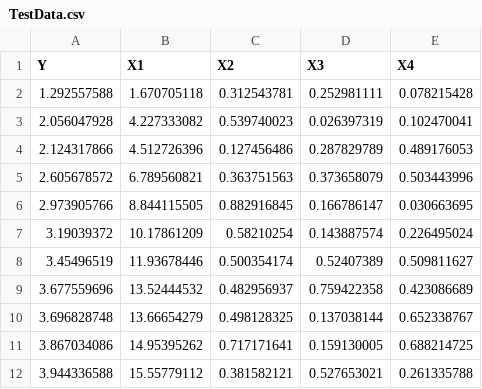
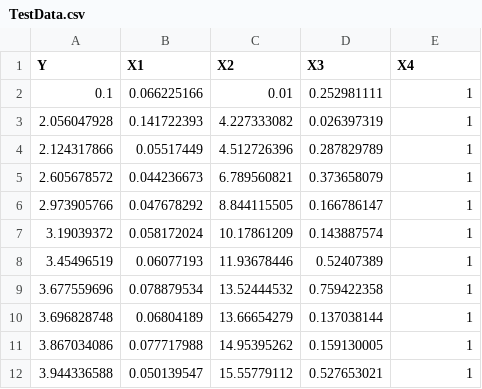
Before and after one commit to awrockwell/Transformer, a CSV file: data/TestData.csv, drawn as a sheet; only a part is shown; the diff covers the shown part only.

```diff
--- a/data/TestData.csv
+++ b/data/TestData.csv
@@ -1,12 +1,12 @@
 Y,X1,X2,X3,X4
-1.292557588,1.670705118,0.312543781,0.252981111,0.078215428
-2.056047928,4.227333082,0.539740023,0.026397319,0.102470041
-2.124317866,4.512726396,0.127456486,0.287829789,0.489176053
-2.605678572,6.789560821,0.363751563,0.373658079,0.503443996
-2.973905766,8.844115505,0.882916845,0.166786147,0.030663695
-3.19039372,10.17861209,0.58210254,0.143887574,0.226495024
-3.45496519,11.93678446,0.500354174,0.52407389,0.509811627
-3.677559696,13.52444532,0.482956937,0.759422358,0.423086689
-3.696828748,13.66654279,0.498128325,0.137038144,0.652338767
-3.867034086,14.95395262,0.717171641,0.159130005,0.688214725
-3.944336588,15.55779112,0.381582121,0.527653021,0.261335788
+0.1,0.066225166,0.01,0.252981111,1
+2.056047928,0.141722393,4.227333082,0.026397319,1
+2.124317866,0.05517449,4.512726396,0.287829789,1
+2.605678572,0.044236673,6.789560821,0.373658079,1
+2.973905766,0.047678292,8.844115505,0.166786147,1
+3.19039372,0.058172024,10.17861209,0.143887574,1
+3.45496519,0.06077193,11.93678446,0.52407389,1
+3.677559696,0.078879534,13.52444532,0.759422358,1
+3.696828748,0.06804189,13.66654279,0.137038144,1
+3.867034086,0.077717988,14.95395262,0.159130005,1
+3.944336588,0.050139547,15.55779112,0.527653021,1
```
Also changed, not shown: 1 added row, 1 removed row and 18 edited cells elsewhere in this file, 6 other files.
